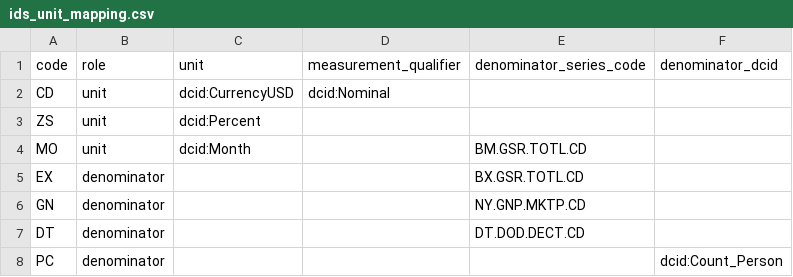
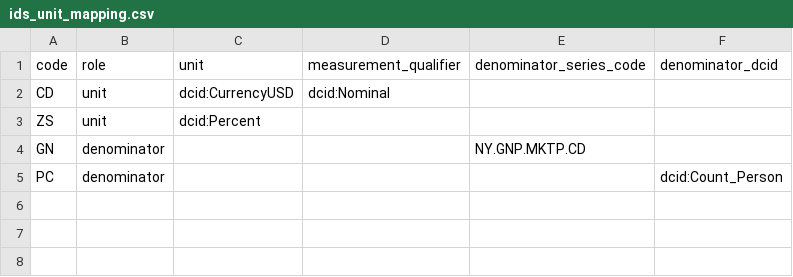
Before and after one commit to DevelopmentFinanceObservatory/pipelines, a CSV file: dbt/seeds/world_bank/ids/ids_unit_mapping.csv, drawn as a sheet.

```diff
--- a/dbt/seeds/world_bank/ids/ids_unit_mapping.csv
+++ b/dbt/seeds/world_bank/ids/ids_unit_mapping.csv
@@ -3,6 +3,3 @@ CD,unit,dcid:CurrencyUSD,dcid:Nominal,,
 ZS,unit,dcid:Percent,,,
-MO,unit,dcid:Month,,BM.GSR.TOTL.CD,
-EX,denominator,,,BX.GSR.TOTL.CD,
 GN,denominator,,,NY.GNP.MKTP.CD,
-DT,denominator,,,DT.DOD.DECT.CD,
 PC,denominator,,,,dcid:Count_Person
```
Also changed, not shown: dbt/seeds/dfo/ontology/ids_code_mapping.csv, dbt/seeds/world_bank/ids/ids_measure_mapping.csv, 29 other files.
